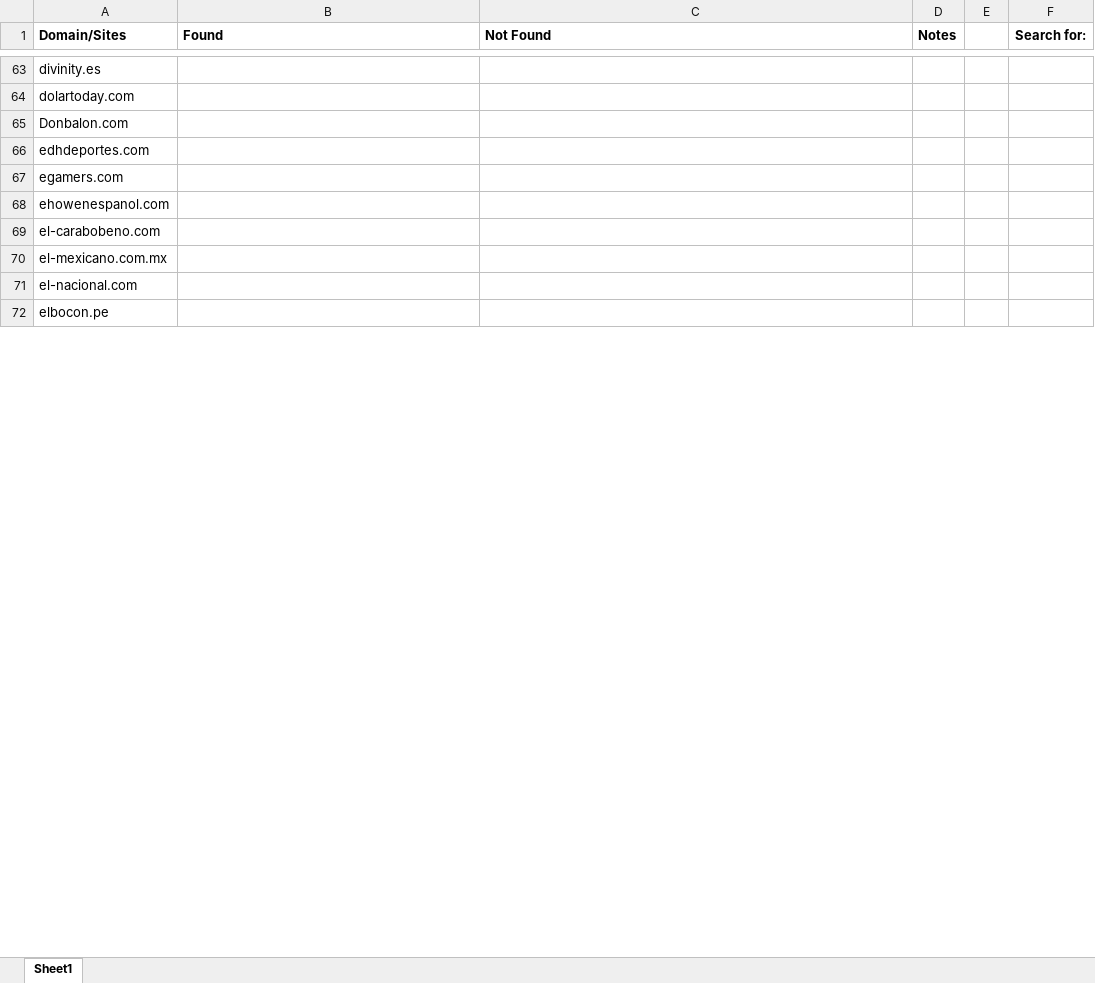
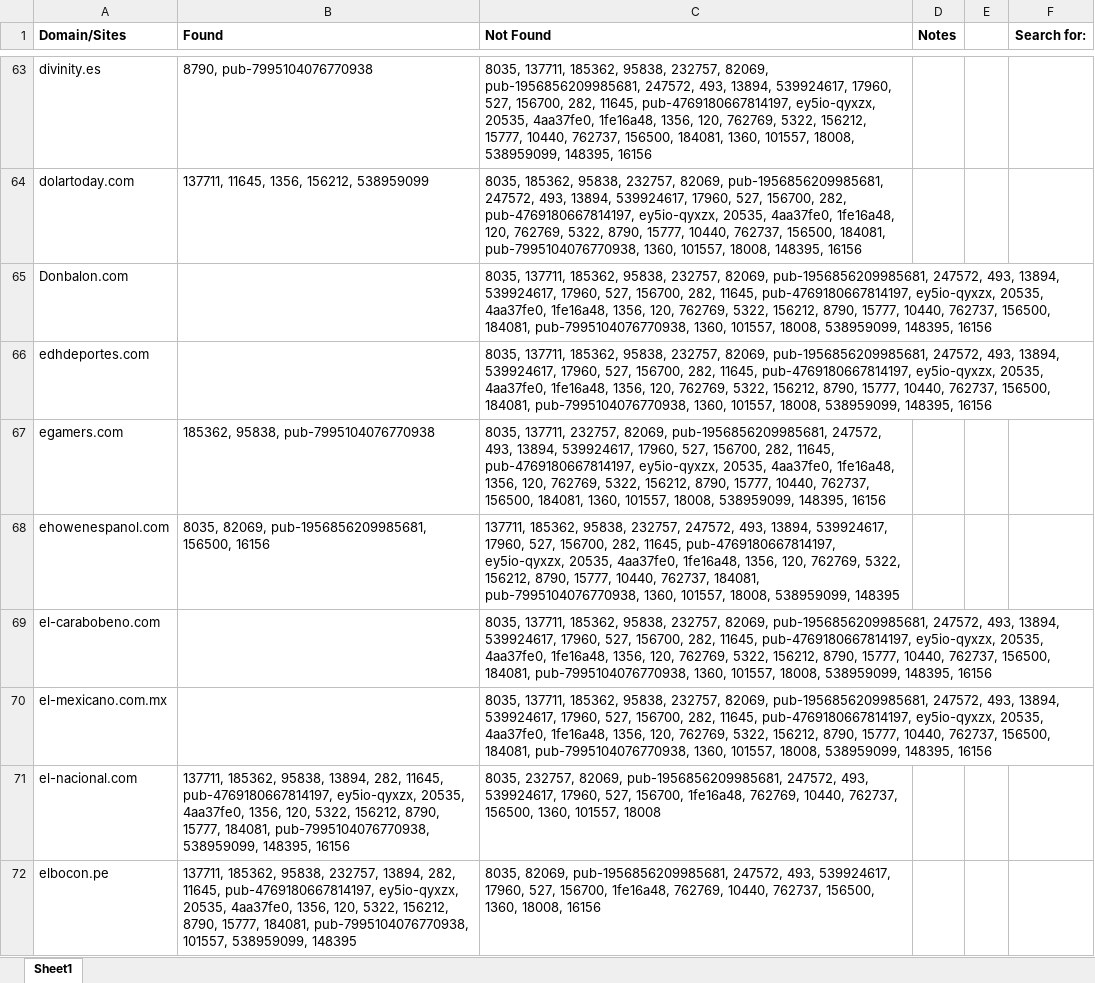
Before and after one commit to JavierHCode/Ads_Crawler, an Excel workbook: Ads_Crawler.xlsx, sheet Sheet1, drawn as a sheet; only a part is shown, gaps mark what is left out; values as stored, in another font and other column widths than the file's, no borders; the diff covers the shown part only; the diff names each change by its address in the sheet, - before the commit and + after, or states it on an @@ line.

```diff
--- a/Ads_Crawler.xlsx (sheet Sheet1)
+++ b/Ads_Crawler.xlsx (sheet Sheet1)
-B63 (Found): (empty)
+B63 (Found): 8790, pub-7995104076770938
-C63 (Not Found): (empty)
+C63 (Not Found): 8035, 137711, 185362, 95838, 232757, 82069, pub-1956856209985681, 247572, 493, 13894, 539924617, 17960, 527, 156700, 282, 11645, pub-4769180667814197, ey5io-qyxzx, 20535, 4aa37fe0, 1fe16a48, 1356, 120, 762769, 5322, 156212, 15777, 10440, 762737, 156500, 184081, 1360, 101557, 18008, 538959099, 148395, 16156
-B64 (Found): (empty)
+B64 (Found): 137711, 11645, 1356, 156212, 538959099
-C64 (Not Found): (empty)
+C64 (Not Found): 8035, 185362, 95838, 232757, 82069, pub-1956856209985681, 247572, 493, 13894, 539924617, 17960, 527, 156700, 282, pub-4769180667814197, ey5io-qyxzx, 20535, 4aa37fe0, 1fe16a48, 120, 762769, 5322, 8790, 15777, 10440, 762737, 156500, 184081, pub-7995104076770938, 1360, 101557, 18008, 148395, 16156
-C65:C66 (Not Found): (empty)
+C65:C66 (Not Found): 8035, 137711, 185362, 95838, 232757, 82069, pub-1956856209985681, 247572, 493, 13894, 539924617, 17960, 527, 156700, 282, 11645, pub-4769180667814197, ey5io-qyxzx, 20535, 4aa37fe0, 1fe16a48, 1356, 120, 762769, 5322, 156212, 8790, 15777, 10440, 762737, 156500, 184081, pub-7995104076770938, 1360, 101557, 18008, 538959099, 148395, 16156
-B67 (Found): (empty)
+B67 (Found): 185362, 95838, pub-7995104076770938
-C67 (Not Found): (empty)
+C67 (Not Found): 8035, 137711, 232757, 82069, pub-1956856209985681, 247572, 493, 13894, 539924617, 17960, 527, 156700, 282, 11645, pub-4769180667814197, ey5io-qyxzx, 20535, 4aa37fe0, 1fe16a48, 1356, 120, 762769, 5322, 156212, 8790, 15777, 10440, 762737, 156500, 184081, 1360, 101557, 18008, 538959099, 148395, 16156
-B68 (Found): (empty)
+B68 (Found): 8035, 82069, pub-1956856209985681, 156500, 16156
-C68 (Not Found): (empty)
+C68 (Not Found): 137711, 185362, 95838, 232757, 247572, 493, 13894, 539924617, 17960, 527, 156700, 282, 11645, pub-4769180667814197, ey5io-qyxzx, 20535, 4aa37fe0, 1fe16a48, 1356, 120, 762769, 5322, 156212, 8790, 15777, 10440, 762737, 184081, pub-7995104076770938, 1360, 101557, 18008, 538959099, 148395
-C69:C70 (Not Found): (empty)
+C69:C70 (Not Found): 8035, 137711, 185362, 95838, 232757, 82069, pub-1956856209985681, 247572, 493, 13894, 539924617, 17960, 527, 156700, 282, 11645, pub-4769180667814197, ey5io-qyxzx, 20535, 4aa37fe0, 1fe16a48, 1356, 120, 762769, 5322, 156212, 8790, 15777, 10440, 762737, 156500, 184081, pub-7995104076770938, 1360, 101557, 18008, 538959099, 148395, 16156
-B71 (Found): (empty)
+B71 (Found): 137711, 185362, 95838, 13894, 282, 11645, pub-4769180667814197, ey5io-qyxzx, 20535, 4aa37fe0, 1356, 120, 5322, 156212, 8790, 15777, 184081, pub-7995104076770938, 538959099, 148395, 16156
-C71 (Not Found): (empty)
+C71 (Not Found): 8035, 232757, 82069, pub-1956856209985681, 247572, 493, 539924617, 17960, 527, 156700, 1fe16a48, 762769, 10440, 762737, 156500, 1360, 101557, 18008
-B72 (Found): (empty)
+B72 (Found): 137711, 185362, 95838, 232757, 13894, 282, 11645, pub-4769180667814197, ey5io-qyxzx, 20535, 4aa37fe0, 1356, 120, 5322, 156212, 8790, 15777, 184081, pub-7995104076770938, 101557, 538959099, 148395
-C72 (Not Found): (empty)
+C72 (Not Found): 8035, 82069, pub-1956856209985681, 247572, 493, 539924617, 17960, 527, 156700, 1fe16a48, 762769, 10440, 762737, 156500, 1360, 18008, 16156
```
Also changed, not shown: 470 edited cells elsewhere in this sheet, 1 other file.
